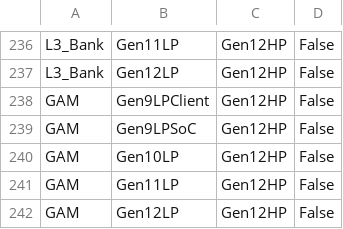
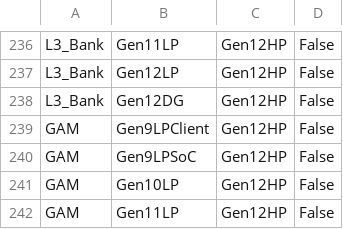
Before and after one commit to tushgarg20/Alps-ci-cd, a CSV file: Inputs/gc_scaling_cfg.csv, drawn as a sheet; only a part is shown, gaps mark what is left out; the shorter side is filled out with more unchanged rows.

Commit message:
Added the Scaling factor from Gen12HP to Gen12DG for L3 Bank, without this it was giving the scaling factor as zero for Gen12DG

```diff
--- a/Inputs/gc_scaling_cfg.csv
+++ b/Inputs/gc_scaling_cfg.csv
@@ -237,2 +237,3 @@ L3_Bank,Gen11LP,Gen12HP,False
 L3_Bank,Gen12LP,Gen12HP,False
+L3_Bank,Gen12DG,Gen12HP,False
 GAM,Gen9LPClient,Gen12HP,False
```
